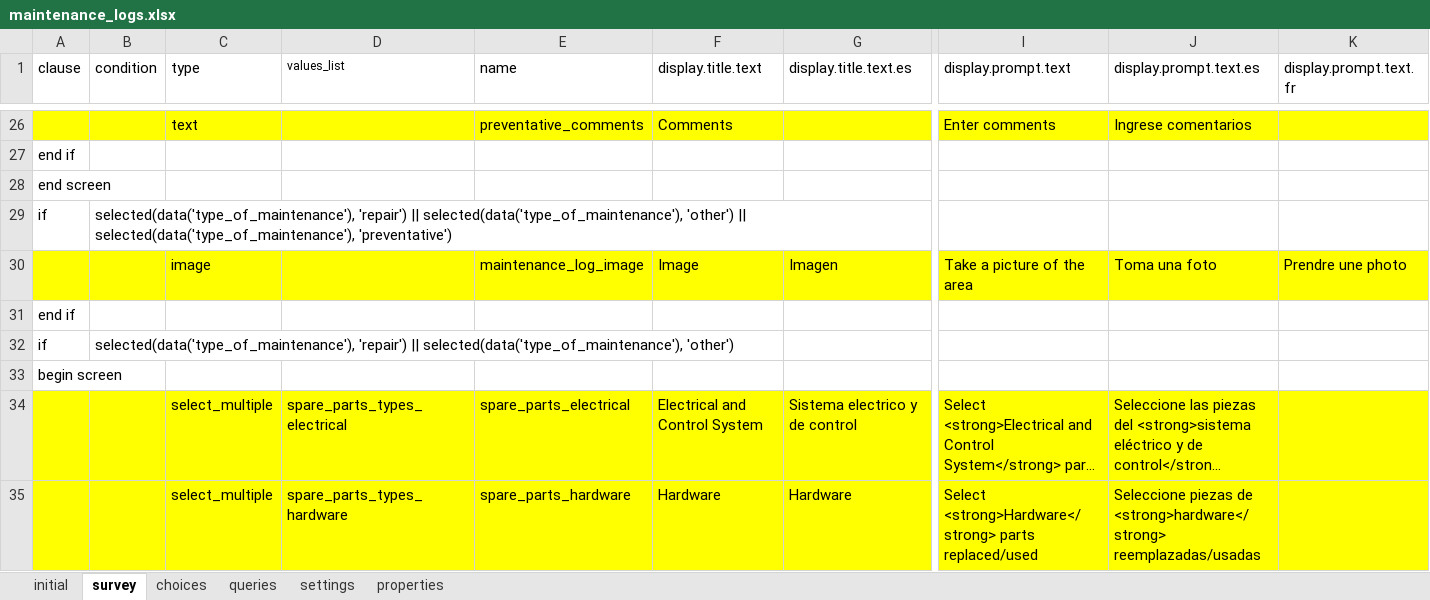
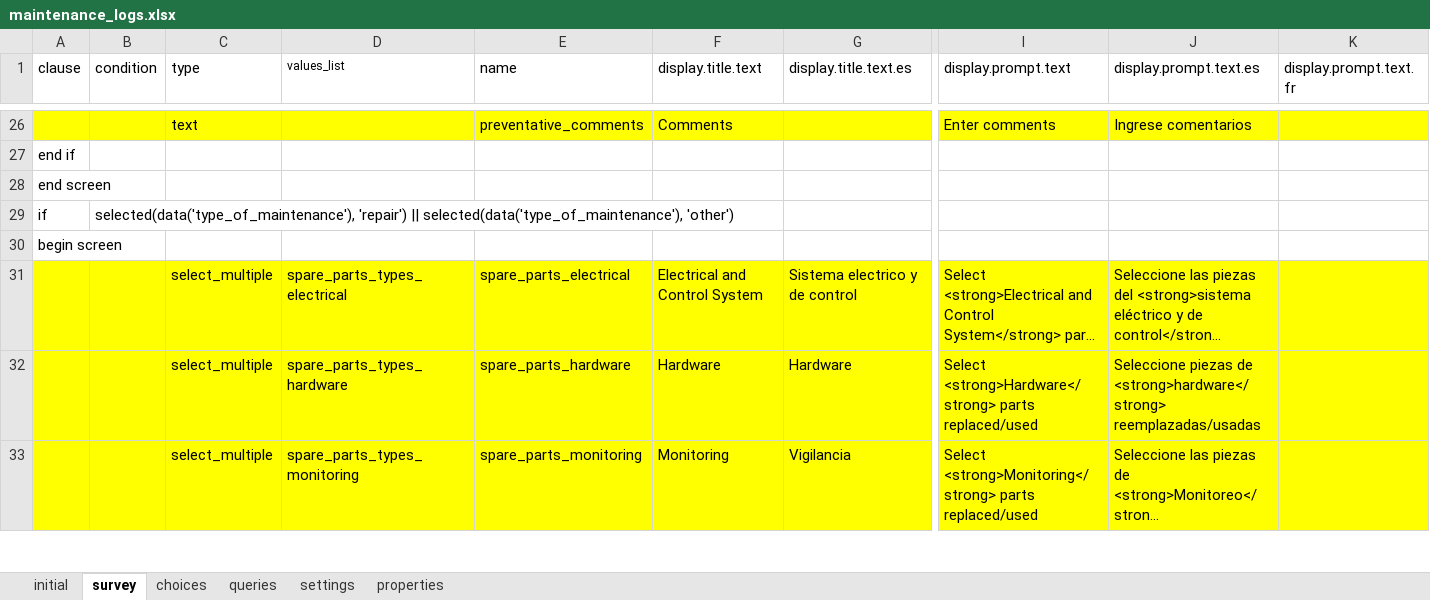
Before and after one commit to odk-x/app-designer, an Excel workbook: app/config/tables/maintenance_logs/forms/maintenance_logs/maintenance_logs.xlsx, sheet survey, drawn as a sheet; only a part is shown, gaps mark what is left out; the shorter side is filled out with more unchanged rows; long unchanged cells end in …; values as stored, in another font and other column widths than the file's, no borders; rows hold the shown columns only; the diff names each change by its address in the sheet, - before the commit and + after, or states it on an @@ line.

Commit message:
Remove all pictures except refrigerator serial number and indicators survey pictures

```diff
--- a/app/config/tables/maintenance_logs/forms/maintenance_logs/maintenance_logs.xlsx (sheet survey)
+++ b/app/config/tables/maintenance_logs/forms/maintenance_logs/maintenance_logs.xlsx (sheet survey)
-row 29: if | selected(data('type_of_maintenance'), 'repair') || selected(data('type_of_maintenance'), 'other') || selected(data('type_of_maintenance'), 'preventative')
-row 30:  |  | image |  | maintenance_log_image | Image | Imagen | Take a picture of the area | Toma una foto | Prendre une photo
-row 31: end if
```
Also changed, not shown: app/config/tables/cold_room_maintenance_logs/forms/cold_room_maintenance_logs/cold_room_maintenance_logs.xlsx, app/config/tables/cold_rooms/forms/cold_rooms/cold_rooms.xlsx, 13 other files.
